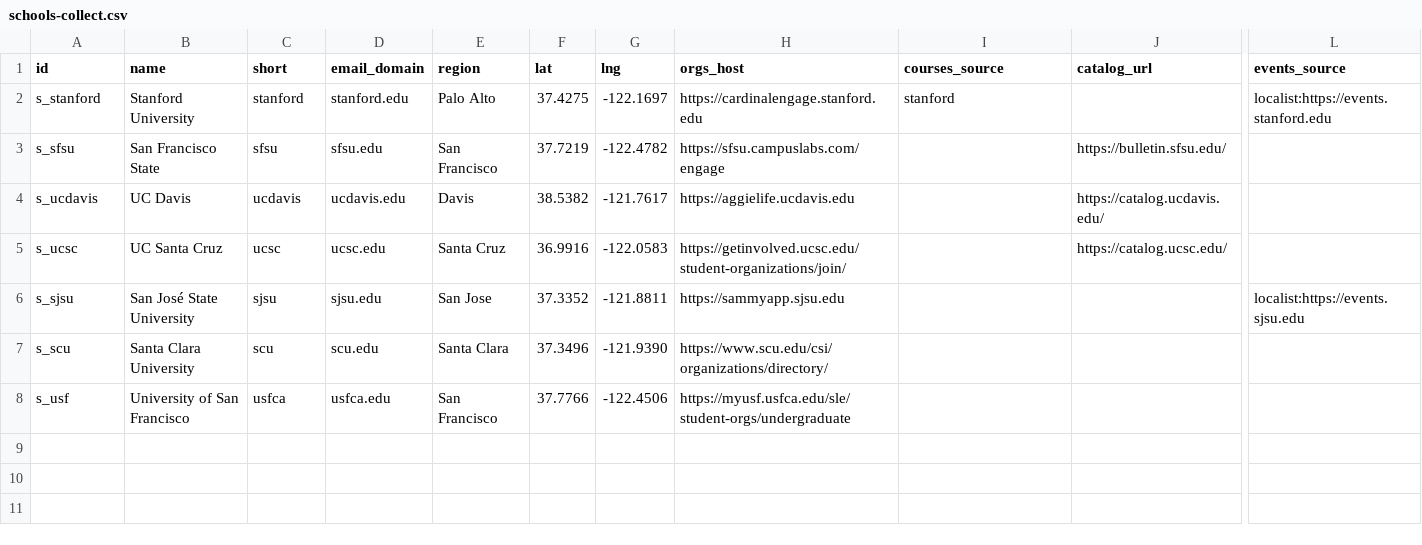
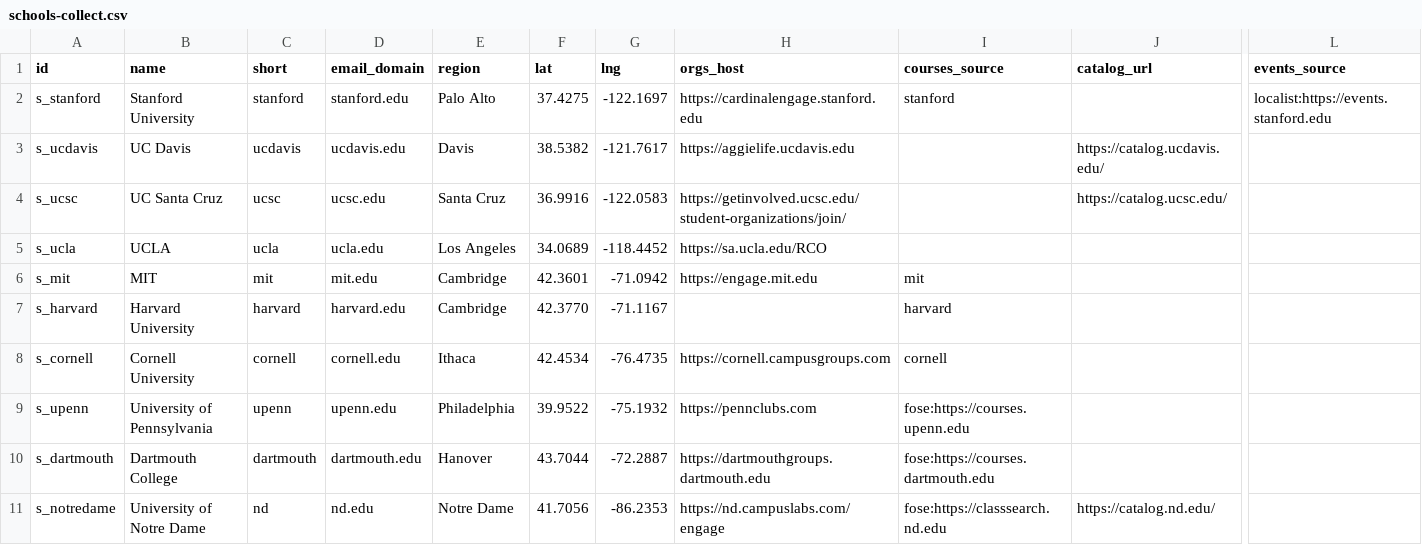
Before and after one commit to chaeyeon573/lumi, a CSV file: server/data/schools-collect.csv, drawn as a sheet; only a part is shown, gaps mark what is left out; removed rows and columns are numbered as before the commit, all else as after; rows hold the shown columns only; the diff names each change by its address in the sheet, - before the commit and + after, or states it on an @@ line.

```diff
--- a/server/data/schools-collect.csv
+++ b/server/data/schools-collect.csv
-row 3: s_sfsu | San Francisco State | sfsu | sfsu.edu | San Francisco | 37.7219 | -122.4782 | https://sfsu.campuslabs.com/engage |  | https://bulletin.sfsu.edu/
-row 6: s_sjsu | San José State University | sjsu | sjsu.edu | San Jose | 37.3352 | -121.8811 | https://sammyapp.sjsu.edu |  |  | localist:https://events.sjsu.edu
-row 7: s_scu | Santa Clara University | scu | scu.edu | Santa Clara | 37.3496 | -121.9390 | https://www.scu.edu/csi/organizations/directory/
-row 8: s_usf | University of San Francisco | usfca | usfca.edu | San Francisco | 37.7766 | -122.4506 | https://myusf.usfca.edu/sle/student-orgs/undergraduate
+row 5: s_ucla | UCLA | ucla | ucla.edu | Los Angeles | 34.0689 | -118.4452 | https://sa.ucla.edu/RCO
+row 6: s_mit | MIT | mit | mit.edu | Cambridge | 42.3601 | -71.0942 | https://engage.mit.edu | mit
+row 7: s_harvard | Harvard University | harvard | harvard.edu | Cambridge | 42.3770 | -71.1167 |  | harvard
+row 8: s_cornell | Cornell University | cornell | cornell.edu | Ithaca | 42.4534 | -76.4735 | https://cornell.campusgroups.com | cornell
+row 9: s_upenn | University of Pennsylvania | upenn | upenn.edu | Philadelphia | 39.9522 | -75.1932 | https://pennclubs.com | fose:https://courses.upenn.edu
+row 10: s_dartmouth | Dartmouth College | dartmouth | dartmouth.edu | Hanover | 43.7044 | -72.2887 | https://dartmouthgroups.dartmouth.edu | fose:https://courses.dartmouth.edu
+row 11: s_notredame | University of Notre Dame | nd | nd.edu | Notre Dame | 41.7056 | -86.2353 | https://nd.campuslabs.com/engage | fose:https://classsearch.nd.edu | https://catalog.nd.edu/
```
Also changed, not shown: server/data/schools-paused.csv, 21 other files.
